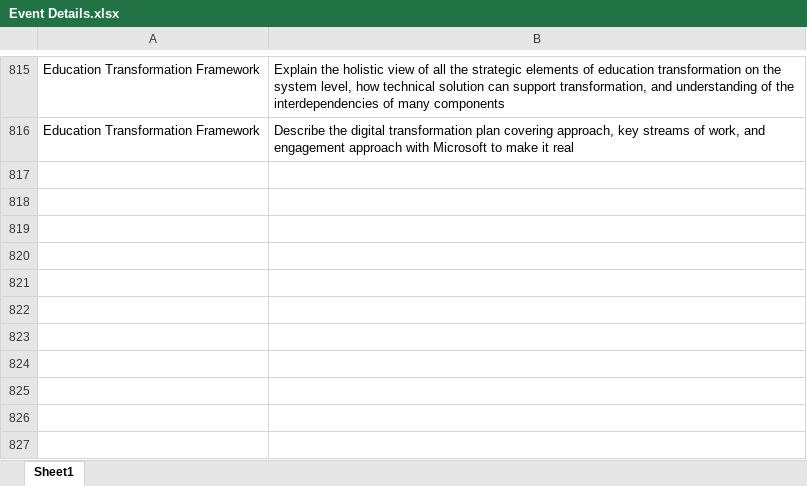
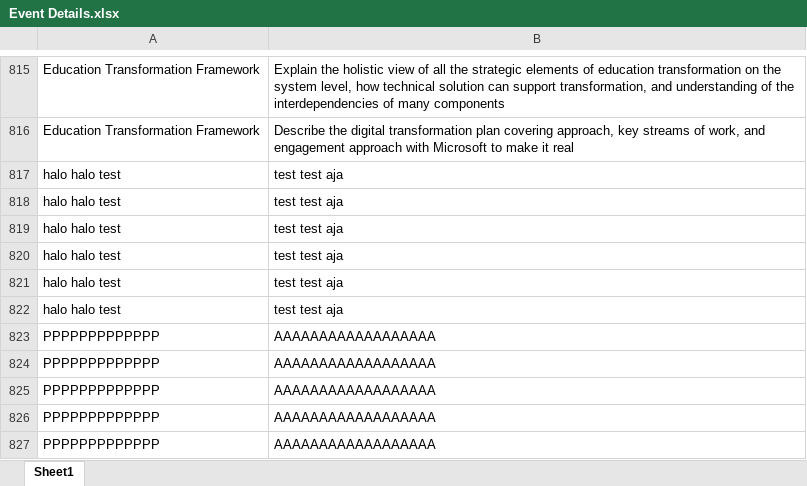
Before and after one commit to luthfidhani/sistem-skoring-pelatihan-microsoft, an Excel workbook: skoring/utils/datasets/Event Details.xlsx, sheet Sheet1, drawn as a sheet; only a part is shown, gaps mark what is left out; values as stored, in another font and other column widths than the file's, no borders; table styles not drawn; the diff names each change by its address in the sheet, - before the commit and + after, or states it on an @@ line.

```diff
--- a/skoring/utils/datasets/Event Details.xlsx (sheet Sheet1)
+++ b/skoring/utils/datasets/Event Details.xlsx (sheet Sheet1)
+row 817: halo halo test | test test aja
+row 818: halo halo test | test test aja
+row 819: halo halo test | test test aja
+row 820: halo halo test | test test aja
+row 821: halo halo test | test test aja
+row 822: halo halo test | test test aja
+row 823: PPPPPPPPPPPPP | AAAAAAAAAAAAAAAAAA
+row 824: PPPPPPPPPPPPP | AAAAAAAAAAAAAAAAAA
+row 825: PPPPPPPPPPPPP | AAAAAAAAAAAAAAAAAA
+row 826: PPPPPPPPPPPPP | AAAAAAAAAAAAAAAAAA
+row 827: PPPPPPPPPPPPP | AAAAAAAAAAAAAAAAAA
```
Also changed, not shown: skoring/utils/datasets/Result History.xlsx, skoring/utils/datasets/Training Catalog.xlsx, 4 other files.
